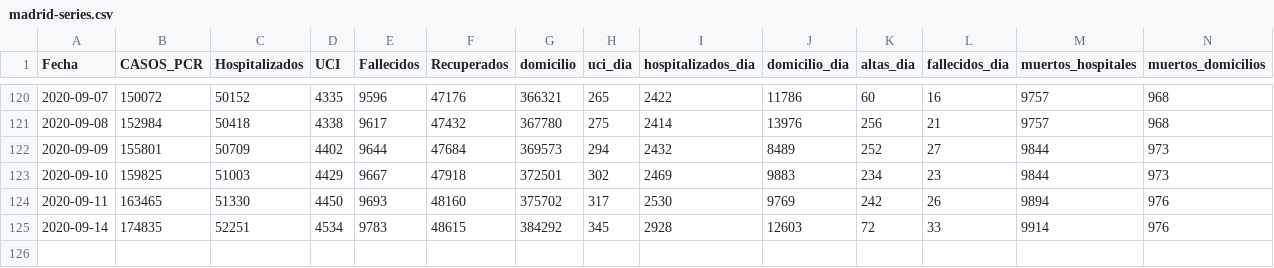
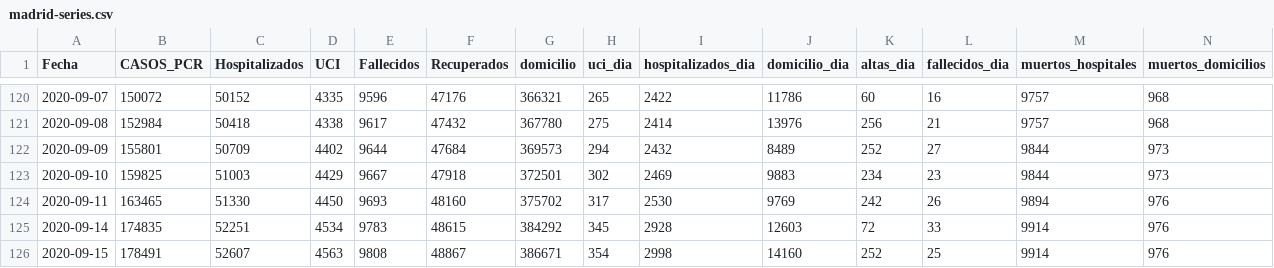
Before and after one commit to alfonsotwr/snippets, a CSV file: covidia-cam/madrid-series.csv, drawn as a sheet; only a part is shown, gaps mark what is left out; rows hold the shown columns only; the diff names each change by its address in the sheet, - before the commit and + after, or states it on an @@ line.

```diff
--- a/covidia-cam/madrid-series.csv
+++ b/covidia-cam/madrid-series.csv
+row 126: 2020-09-15 | 178491 | 52607 | 4563 | 9808 | 48867 | 386671 | 354 | 2998 | 14160 | 252 | 25 | 9914 | 976
```
Also changed, not shown: covidia-cam/madrid-pcr.csv.
